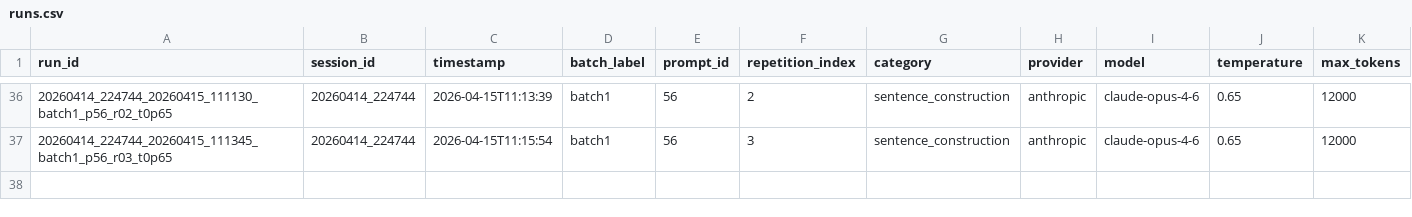
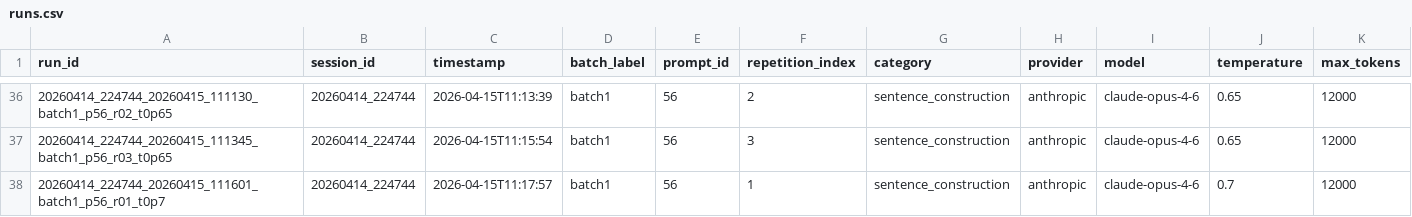
Before and after one commit to wdemilly/chapters, a CSV file: runs.csv, drawn as a sheet; only a part is shown, gaps mark what is left out; rows hold the shown columns only; the diff names each change by its address in the sheet, - before the commit and + after, or states it on an @@ line.

Commit message:
generation: runs.csv

```diff
--- a/runs.csv
+++ b/runs.csv
+row 38: 20260414_224744_20260415_111601_batch1_p56_r01_t0p7 | 20260414_224744 | 2026-04-15T11:17:57 | batch1 | 56 | 1 | sentence_construction | anthropic | claude-opus-4-6 | 0.7 | 12000
```
